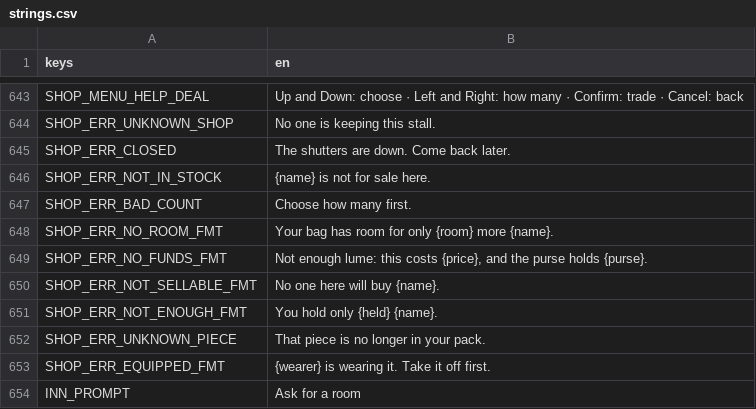
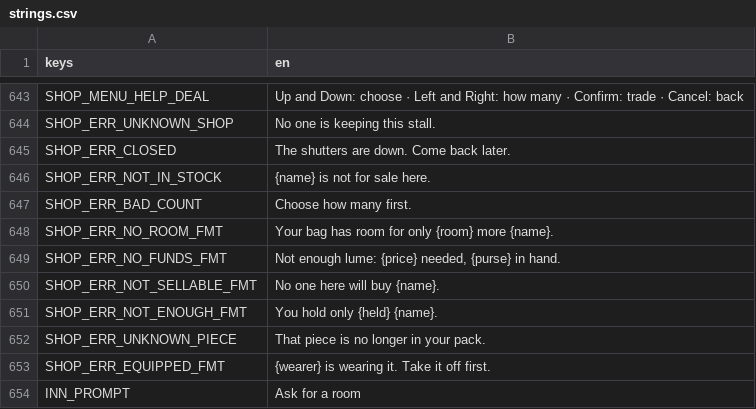
Before and after one commit to LeviticusFigglebottom/ClaudalFantasyX, a CSV file: game/data/loc/strings.csv, drawn as a sheet; only a part is shown, gaps mark what is left out.

```diff
--- a/game/data/loc/strings.csv
+++ b/game/data/loc/strings.csv
@@ -648,3 +648,3 @@ SHOP_ERR_BAD_COUNT,Choose how many first.
 SHOP_ERR_NO_ROOM_FMT,Your bag has room for only {room} more {name}.
-SHOP_ERR_NO_FUNDS_FMT,"Not enough lume: this costs {price}, and the purse holds {purse}."
+SHOP_ERR_NO_FUNDS_FMT,"Not enough lume: {price} needed, {purse} in hand."
 SHOP_ERR_NOT_SELLABLE_FMT,No one here will buy {name}.
```
Also changed, not shown: 9 other files.
